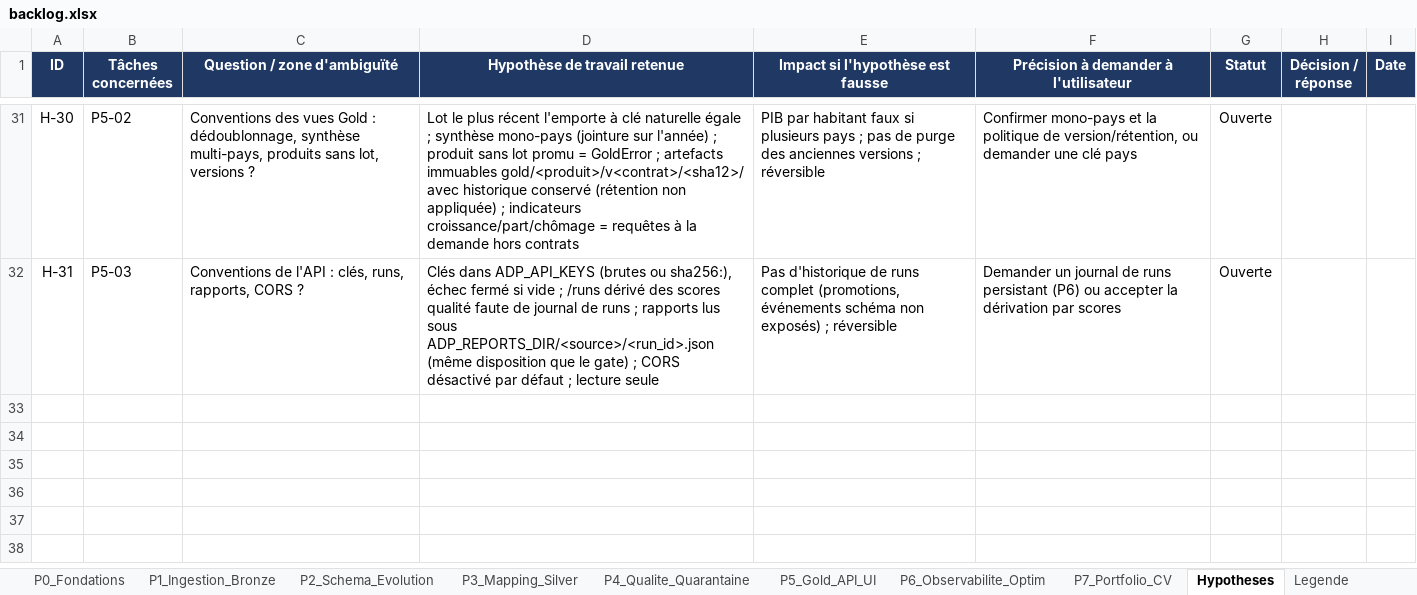
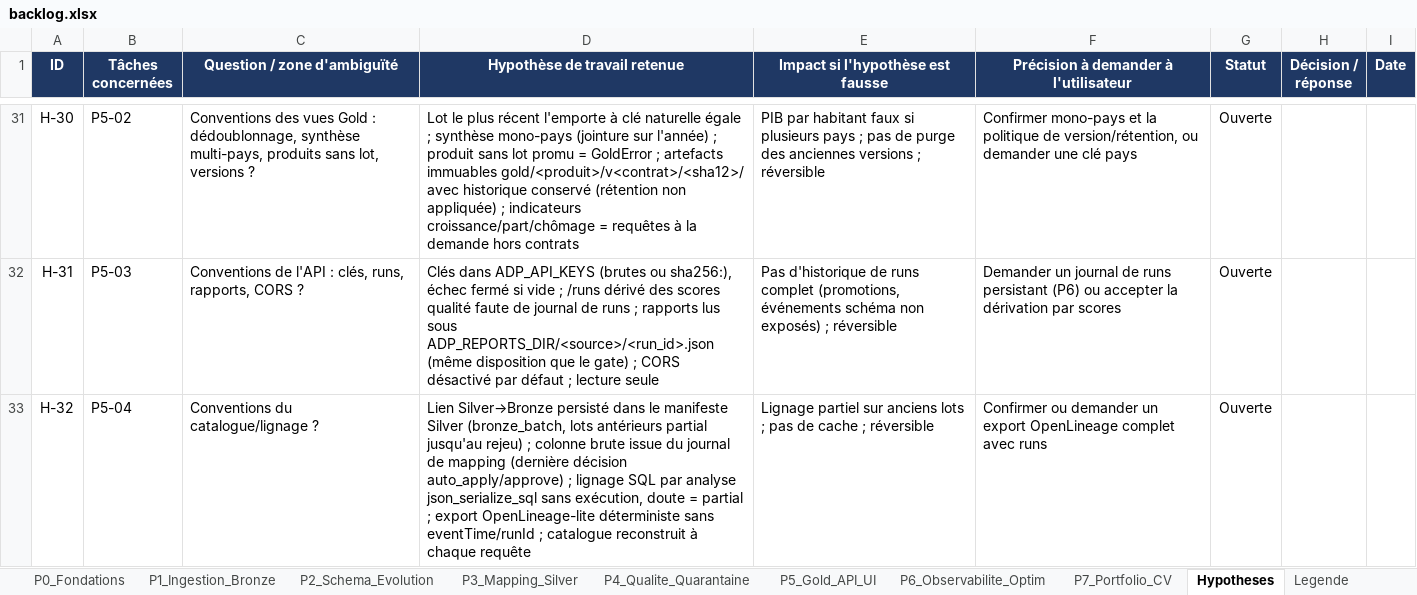
Before and after one commit to hajar-hamid-coder/adaptive-data-platform, an Excel workbook: backlog/backlog.xlsx, sheet Hypotheses, drawn as a sheet; only a part is shown, gaps mark what is left out; values as stored, in another font and other column widths than the file's, no borders; conditional formats not drawn; the diff names each change by its address in the sheet, - before the commit and + after, or states it on an @@ line.

```diff
--- a/backlog/backlog.xlsx (sheet Hypotheses)
+++ b/backlog/backlog.xlsx (sheet Hypotheses)
+row 33: H-32 | P5-04 | Conventions du catalogue/lignage ? | Lien Silver→Bronze persisté dans le manifeste Silver (bronze_batch, lots antérieurs partial jusqu'au rejeu) ; colonne brute issue du journal de mapping (dernière décision auto_apply/approve) ; lignage SQL par analyse json_serialize_sql sans exécution, doute = partial ; export OpenLineage-lite déterministe sans eventTime/runId ; catalogue reconstruit à chaque requête | Lignage partiel sur anciens lots ; pas de cache ; réversible | Confirmer ou demander un export OpenLineage complet avec runs | Ouverte
```
Also changed, not shown: sheet P5_Gold_API_UI, 13 other files.
